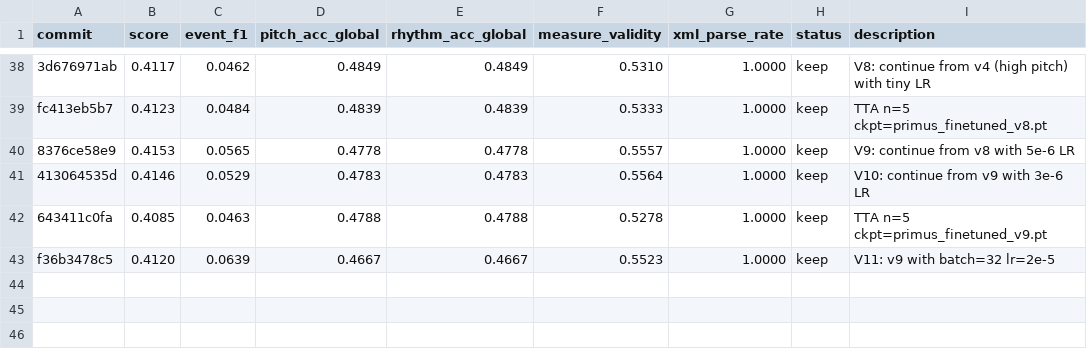
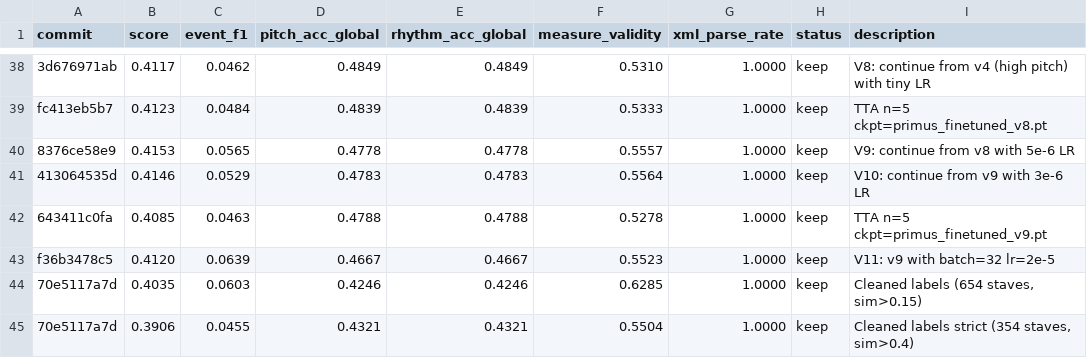
Before and after one commit to lovejzzz/PDFtoXML, a TSV file: results.tsv, drawn as a sheet; only a part is shown, gaps mark what is left out; the diff names each change by its address in the sheet, - before the commit and + after, or states it on an @@ line.

```diff
--- a/results.tsv
+++ b/results.tsv
+row 44: 70e5117a7d | 0.4035 | 0.0603 | 0.4246 | 0.4246 | 0.6285 | 1.0000 | keep | Cleaned labels (654 staves, sim>0.15)
+row 45: 70e5117a7d | 0.3906 | 0.0455 | 0.4321 | 0.4321 | 0.5504 | 1.0000 | keep | Cleaned labels strict (354 staves, sim>0.4)
```
Also changed, not shown: 3 other files.
